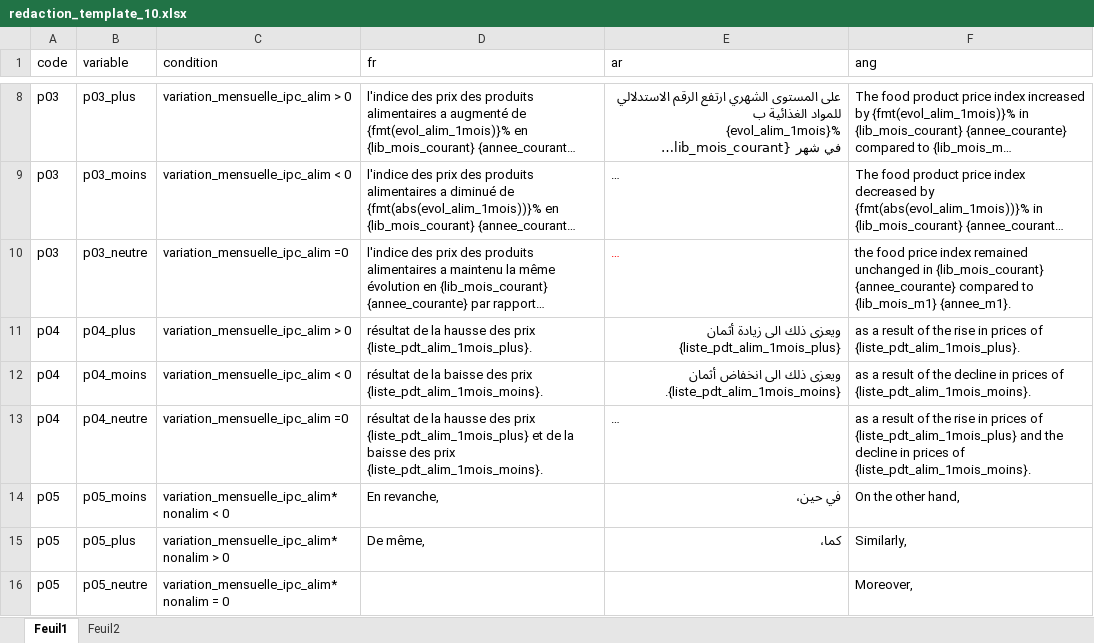
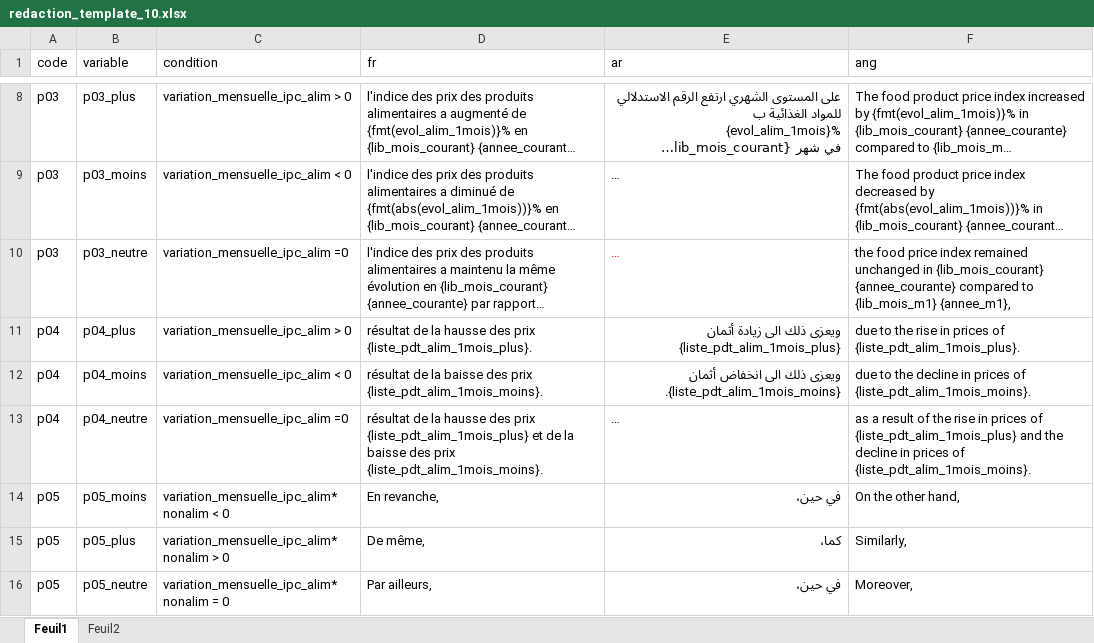
Before and after one commit to zhalhalhcp/IPC_Tanger_Evolution_Word, an Excel workbook: Input/redaction_template_10.xlsx, sheet Feuil1, drawn as a sheet; only a part is shown, gaps mark what is left out; long unchanged cells end in …; values as stored, in another font and other column widths than the file's, no borders; the diff covers the shown part only; the diff names each change by its address in the sheet, - before the commit and + after, or states it on an @@ line.

```diff
--- a/Input/redaction_template_10.xlsx (sheet Feuil1)
+++ b/Input/redaction_template_10.xlsx (sheet Feuil1)
-F10 (ang): …to {lib_mois_m1} {annee_m1}.
+F10 (ang): …to {lib_mois_m1} {annee_m1},
-F11 (ang): as a result of the rise…
+F11 (ang): due to the rise…
-F12 (ang): as a result of the decline…
+F12 (ang): due to the decline…
-D16 (fr): (empty)
+D16 (fr): Par ailleurs,
-E16 (ar): (empty)
+E16 (ar): في حين،
```
Also changed, not shown: 18 added rows, 1 removed row, 51 edited cells and cell formats elsewhere in this sheet, Data_communes/lib_familles_produits.xlsx, Input/redaction_template_08.xlsx, 19 other files.
